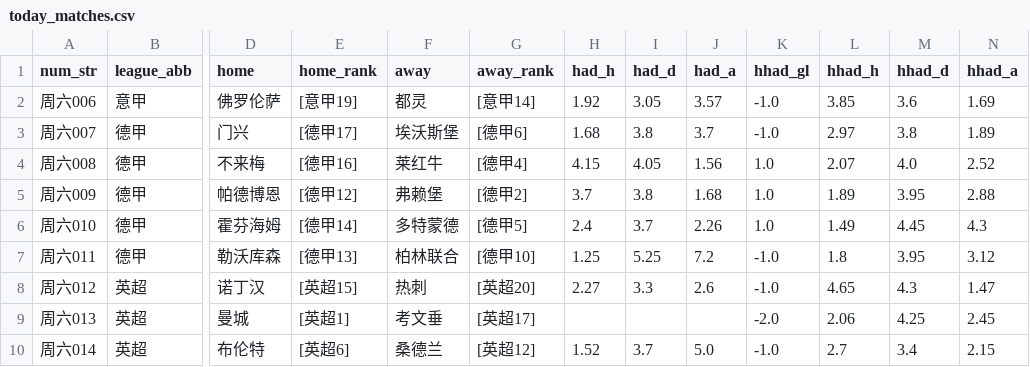
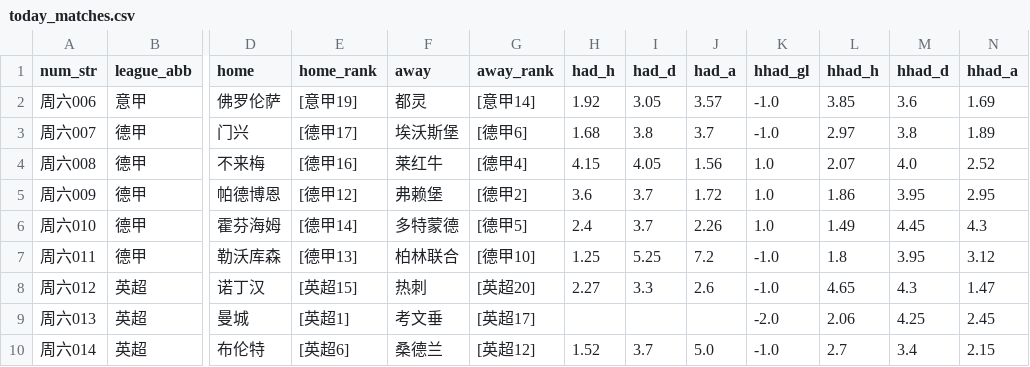
Before and after one commit to wanglin-777/jc-football, a CSV file: data/today_matches.csv, drawn as a sheet; only a part is shown, gaps mark what is left out; the diff names each change by its address in the sheet, - before the commit and + after, or states it on an @@ line.

```diff
--- a/data/today_matches.csv
+++ b/data/today_matches.csv
-H5 (had_h): 3.7
+H5 (had_h): 3.6
-I5 (had_d): 3.8
+I5 (had_d): 3.7
-J5 (had_a): 1.68
+J5 (had_a): 1.72
-L5 (hhad_h): 1.89
+L5 (hhad_h): 1.86
-N5 (hhad_a): 2.88
+N5 (hhad_a): 2.95
```
Also changed, not shown: 8 other files.
